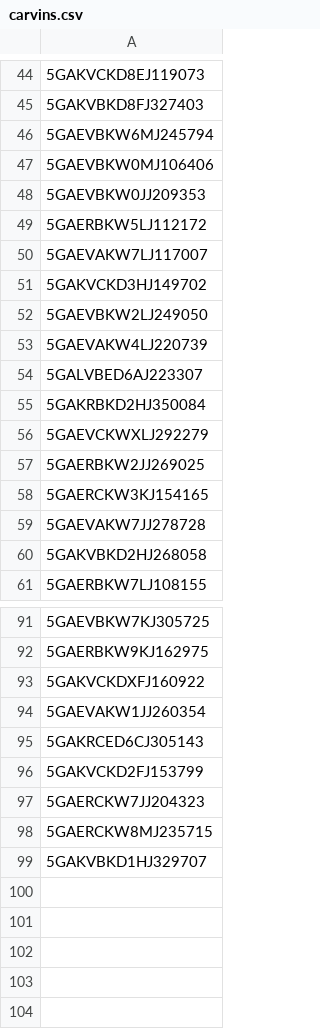
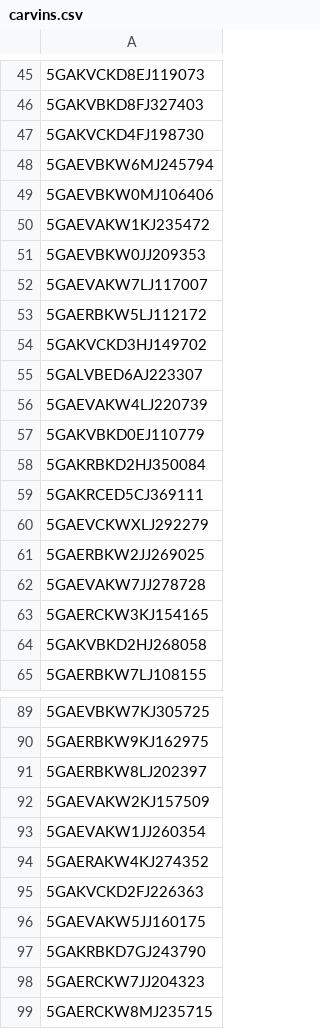
Before and after one commit to Alzaabi2/Carcow, a CSV file: carvins.csv, drawn as a sheet; only a part is shown, gaps mark what is left out; the shorter side is filled out with more unchanged rows; the diff covers the shown part only.

```diff
--- a/carvins.csv
+++ b/carvins.csv
@@ -45,16 +46,19 @@
 5GAKVBKD8FJ327403
+5GAKVCKD4FJ198730
 5GAEVBKW6MJ245794
 5GAEVBKW0MJ106406
+5GAEVAKW1KJ235472
 5GAEVBKW0JJ209353
+5GAEVAKW7LJ117007
 5GAERBKW5LJ112172
-5GAEVAKW7LJ117007
 5GAKVCKD3HJ149702
-5GAEVBKW2LJ249050
+5GALVBED6AJ223307
 5GAEVAKW4LJ220739
-5GALVBED6AJ223307
+5GAKVBKD0EJ110779
 5GAKRBKD2HJ350084
+5GAKRCED5CJ369111
 5GAEVCKWXLJ292279
 5GAERBKW2JJ269025
+5GAEVAKW7JJ278728
 5GAERCKW3KJ154165
-5GAEVAKW7JJ278728
 5GAKVBKD2HJ268058
@@ -92,6 +90,9 @@
 5GAERBKW9KJ162975
-5GAKVCKDXFJ160922
+5GAERBKW8LJ202397
+5GAEVAKW2KJ157509
 5GAEVAKW1JJ260354
-5GAKRCED6CJ305143
-5GAKVCKD2FJ153799
+5GAERAKW4KJ274352
+5GAKVCKD2FJ226363
+5GAEVAKW5JJ160175
+5GAKRBKD7GJ243790
 5GAERCKW7JJ204323
```
Also changed, not shown: 1 added row, 6 removed rows, 7 moved rows and 3 edited cells elsewhere in this file, cardata.csv, 4 other files.
